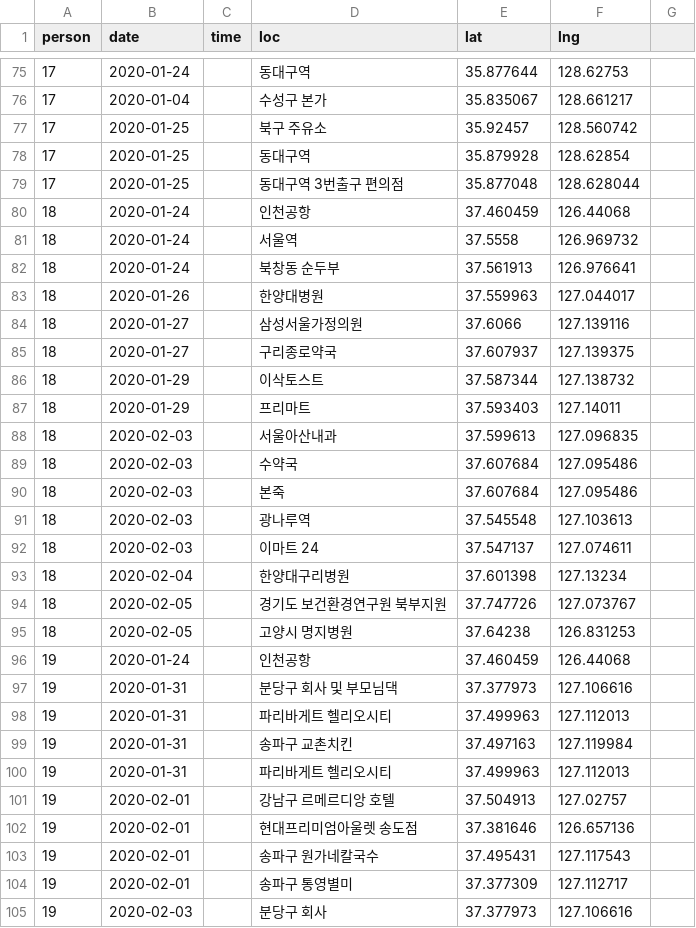
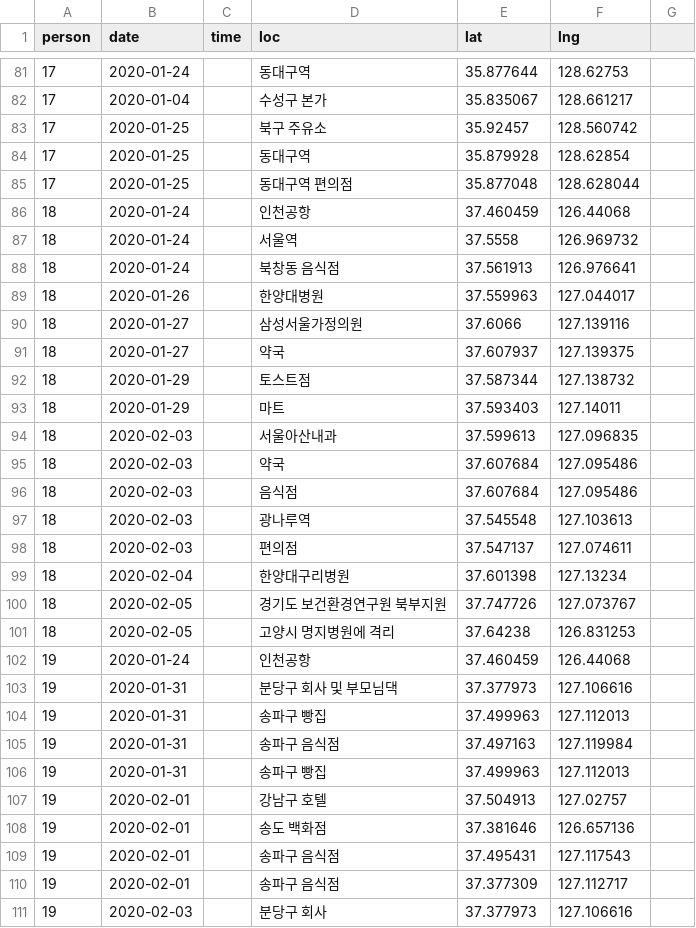
Before and after one commit to soorichu/coronako, a CSV file: public/file/position.csv, drawn as a sheet; only a part is shown, gaps mark what is left out; the diff covers the shown part only.

```diff
--- a/public/file/position.csv
+++ b/public/file/position.csv
@@ -79 +85 @@
-17,2020-01-25,,동대구역 3번출구 편의점,35.877048,128.628044,
+17,2020-01-25,,동대구역 편의점,35.877048,128.628044
@@ -82 +88 @@
-18,2020-01-24,,북창동 순두부,37.561913,126.976641,
+18,2020-01-24,,북창동 음식점,37.561913,126.976641
@@ -85,3 +91,3 @@
-18,2020-01-27,,구리종로약국,37.607937,127.139375,
-18,2020-01-29,,이삭토스트,37.587344,127.138732,
-18,2020-01-29,,프리마트,37.593403,127.14011,
+18,2020-01-27,,약국,37.607937,127.139375
+18,2020-01-29,,토스트점,37.587344,127.138732
+18,2020-01-29,,마트,37.593403,127.14011
@@ -89,2 +95,2 @@
-18,2020-02-03,,수약국,37.607684,127.095486,
-18,2020-02-03,,본죽,37.607684,127.095486,
+18,2020-02-03,,약국,37.607684,127.095486
+18,2020-02-03,,음식점,37.607684,127.095486
@@ -92 +98 @@
-18,2020-02-03,,이마트 24,37.547137,127.074611,
+18,2020-02-03,,편의점,37.547137,127.074611
@@ -95 +101 @@
-18,2020-02-05,,고양시 명지병원,37.64238,126.831253,
+18,2020-02-05,,고양시 명지병원에 격리,37.64238,126.831253
@@ -98,7 +104,7 @@
-19,2020-01-31,,파리바게트 헬리오시티,37.499963,127.112013,
-19,2020-01-31,,송파구 교촌치킨,37.497163,127.119984,
-19,2020-01-31,,파리바게트 헬리오시티,37.499963,127.112013,
-19,2020-02-01,,강남구 르메르디앙 호텔,37.504913,127.02757,
-19,2020-02-01,,현대프리미엄아울렛 송도점,37.381646,126.657136,
-19,2020-02-01,,송파구 원가네칼국수,37.495431,127.117543,
-19,2020-02-01,,송파구 통영별미,37.377309,127.112717,
+19,2020-01-31,,송파구 빵집,37.499963,127.112013
+19,2020-01-31,,송파구 음식점,37.497163,127.119984
+19,2020-01-31,,송파구 빵집,37.499963,127.112013
+19,2020-02-01,,강남구 호텔,37.504913,127.02757
+19,2020-02-01,,송도 백화점,37.381646,126.657136
+19,2020-02-01,,송파구 음식점,37.495431,127.117543
+19,2020-02-01,,송파구 음식점,37.377309,127.112717
```
Also changed, not shown: 20 added rows and 42 edited cells elsewhere in this file, public/file/corona.csv, public/file/people.csv, 6 other files.
